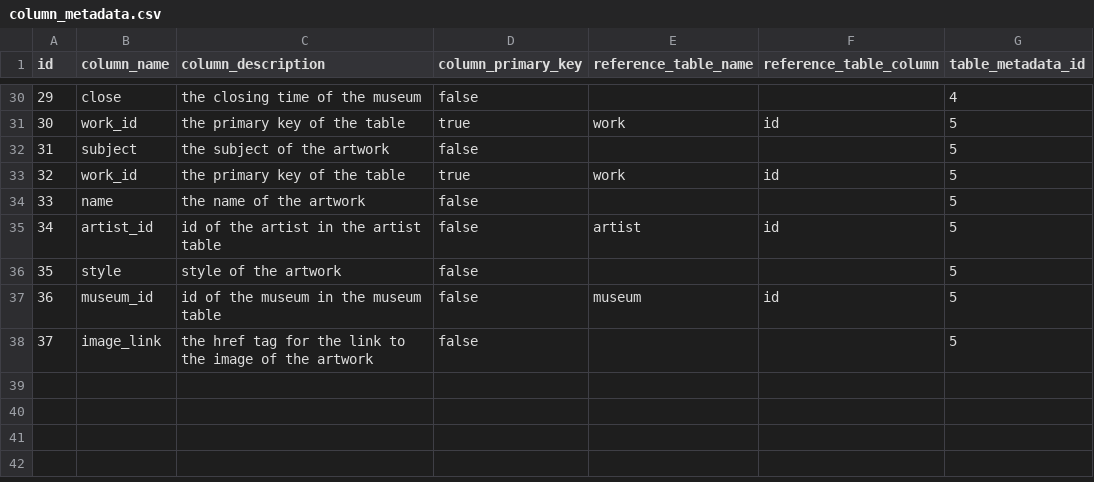
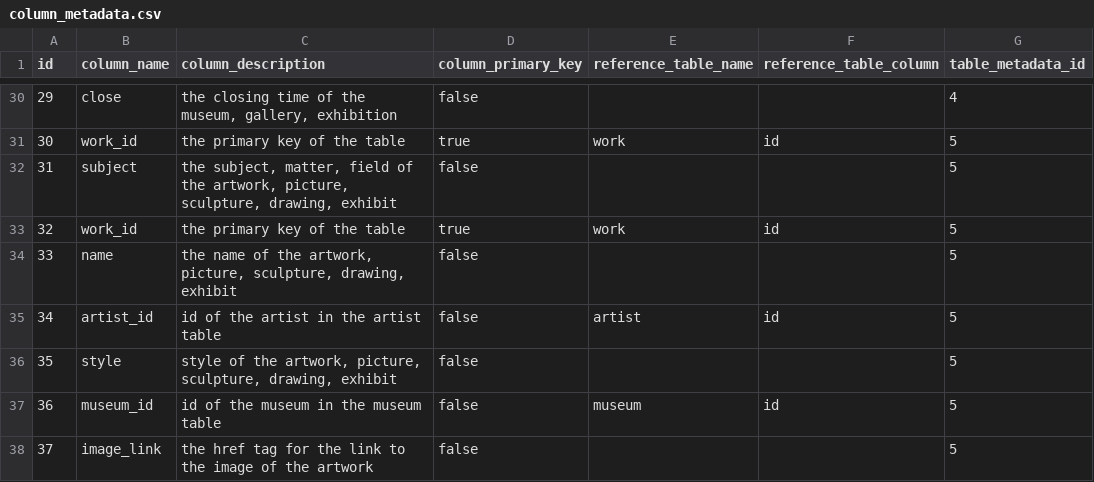
Before and after one commit to Angular2Guy/AIDocumentLibraryChat, a CSV file: backend/src/main/resources/dbchangelog/data/column_metadata.csv, drawn as a sheet; only a part is shown, gaps mark what is left out; the diff covers the shown part only.

```diff
--- a/backend/src/main/resources/dbchangelog/data/column_metadata.csv
+++ b/backend/src/main/resources/dbchangelog/data/column_metadata.csv
@@ -30,8 +30,8 @@ id,column_name,column_description,column_primary_key,reference_table_name,refere
-29,close,the closing time of the museum,false,,,4
+29,close,"the closing time of the museum, gallery, exhibition",false,,,4
 30,work_id,the primary key of the table,true,work,id,5
-31,subject,the subject of the artwork,false,,,5
+31,subject,"the subject, matter, field of the artwork, picture, sculpture, drawing, exhibit",false,,,5
 32,work_id,the primary key of the table,true,work,id,5
-33,name,the name of the artwork,false,,,5
+33,name,"the name of the artwork, picture, sculpture, drawing, exhibit",false,,,5
 34,artist_id,id of the artist in the artist table,false,artist,id,5
-35,style,style of the artwork,false,,,5
+35,style,"style of the artwork, picture, sculpture, drawing, exhibit",false,,,5
 36,museum_id,id of the museum in the museum table,false,museum,id,5
```
Also changed, not shown: 21 edited cells elsewhere in this file.
